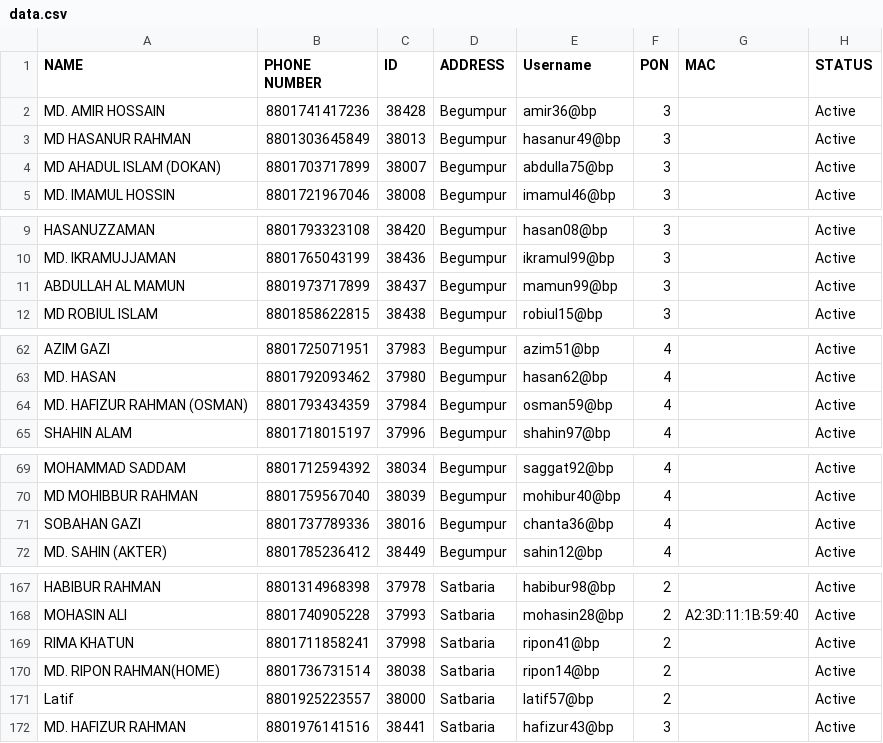
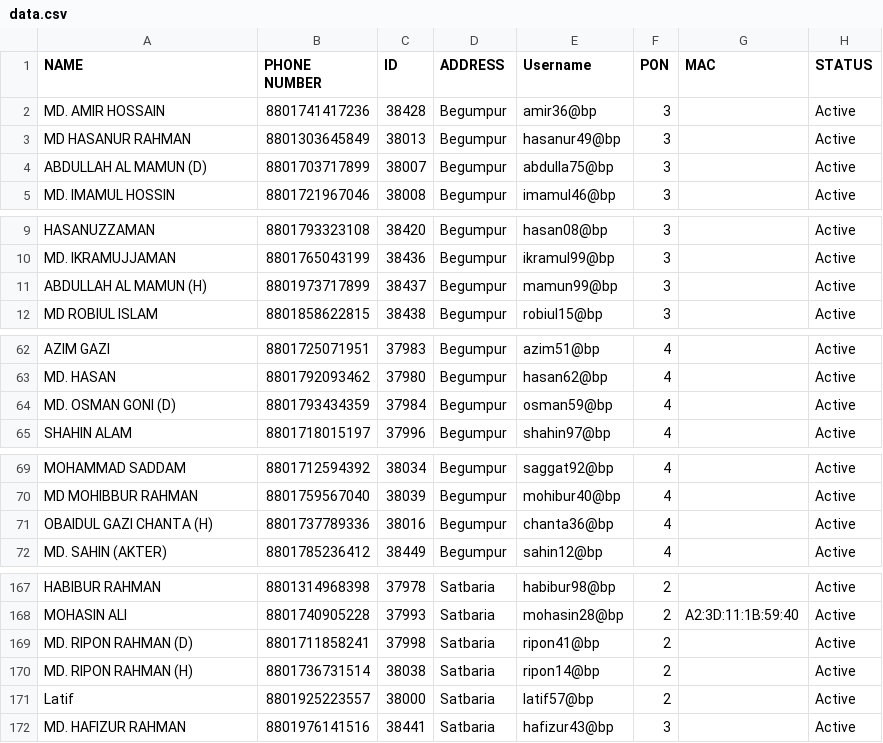
Before and after one commit to masud673/masud, a CSV file: data.csv, drawn as a sheet; only a part is shown, gaps mark what is left out; the diff covers the shown part only.

Commit message:
data.csv

```diff
--- a/data.csv
+++ b/data.csv
@@ -3,3 +3,3 @@ MD. AMIR HOSSAIN	,	8801741417236	,	38428	,	Begumpur	,	amir36@bp	,	3	,		,	Active
 MD HASANUR RAHMAN	,	8801303645849	,	38013	,	Begumpur	,	hasanur49@bp	,	3	,		,	Active
-MD AHADUL ISLAM (DOKAN)	,	8801703717899	,	38007	,	Begumpur	,	abdulla75@bp	,	3	,		,	Active
+ABDULLAH AL MAMUN (D)	,	8801703717899	,	38007	,	Begumpur	,	abdulla75@bp	,	3	,		,	Active
 MD. IMAMUL HOSSIN	,	8801721967046	,	38008	,	Begumpur	,	imamul46@bp	,	3	,		,	Active
@@ -10,3 +10,3 @@ HASANUZZAMAN 	,	8801793323108	,	38420	,	Begumpur	,	hasan08@bp	,	3	,		,	Active
 MD. IKRAMUJJAMAN	,	8801765043199	,	38436	,	Begumpur	,	ikramul99@bp	,	3	,		,	Active
-ABDULLAH AL MAMUN	,	8801973717899	,	38437	,	Begumpur	,	mamun99@bp	,	3	,		,	Active
+ABDULLAH AL MAMUN (H)	,	8801973717899	,	38437	,	Begumpur	,	mamun99@bp	,	3	,		,	Active
 MD ROBIUL ISLAM	,	8801858622815	,	38438	,	Begumpur	,	robiul15@bp	,	3	,		,	Active
@@ -63,3 +63,3 @@ AZIM GAZI	,	8801725071951	,	37983	,	Begumpur	,	azim51@bp	,	4	,		,	Active
 MD. HASAN	,	8801792093462	,	37980	,	Begumpur	,	hasan62@bp	,	4	,		,	Active
-MD. HAFIZUR RAHMAN (OSMAN)	,	8801793434359	,	37984	,	Begumpur	,	osman59@bp	,	4	,		,	Active
+MD. OSMAN GONI (D)	,	8801793434359	,	37984	,	Begumpur	,	osman59@bp	,	4	,		,	Active
 SHAHIN ALAM	,	8801718015197	,	37996	,	Begumpur	,	shahin97@bp	,	4	,		,	Active
@@ -70,3 +70,3 @@ MOHAMMAD SADDAM	,	8801712594392	,	38034	,	Begumpur	,	saggat92@bp	,	4	,		,	Active
 MD MOHIBBUR RAHMAN	,	8801759567040	,	38039	,	Begumpur	,	mohibur40@bp	,	4	,		,	Active
-SOBAHAN GAZI	,	8801737789336	,	38016	,	Begumpur	,	chanta36@bp	,	4	,		,	Active
+OBAIDUL GAZI CHANTA (H)	,	8801737789336	,	38016	,	Begumpur	,	chanta36@bp	,	4	,		,	Active
 MD. SAHIN (AKTER)	,	8801785236412	,	38449	,	Begumpur	,	sahin12@bp	,	4	,		,	Active
@@ -168,4 +168,4 @@ HABIBUR RAHMAN	,	8801314968398	,	37978	,	Satbaria	,	habibur98@bp	,	2	,		,	Active
 MOHASIN ALI	,	8801740905228	,	37993	,	Satbaria	,	mohasin28@bp	,	2	,	A2:3D:11:1B:59:40	,	Active
-RIMA KHATUN	,	8801711858241	,	37998	,	Satbaria	,	ripon41@bp	,	2	,		,	Active
-MD. RIPON RAHMAN(HOME)	,	8801736731514	,	38038	,	Satbaria	,	ripon14@bp	,	2	,		,	Active
+MD. RIPON RAHMAN (D)	,	8801711858241	,	37998	,	Satbaria	,	ripon41@bp	,	2	,		,	Active
+MD. RIPON RAHMAN (H)	,	8801736731514	,	38038	,	Satbaria	,	ripon14@bp	,	2	,		,	Active
 Latif	,	8801925223557	,	38000	,	Satbaria	,	latif57@bp	,	2	,		,	Active
```
Also changed, not shown: 1 edited cell elsewhere in this file.
